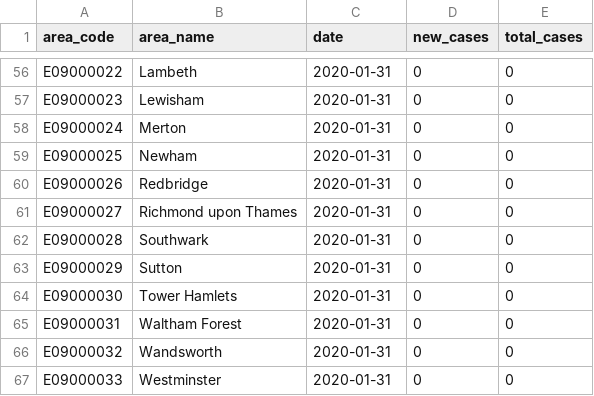
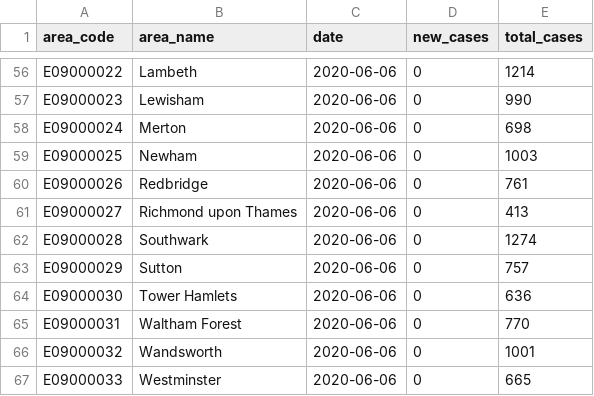
Before and after one commit to vinnytammu/react-victory-chart-london-covid, a CSV file: src/data/phe_cases_london_boroughs.csv, drawn as a sheet; only a part is shown, gaps mark what is left out; the diff covers the shown part only.

```diff
--- a/src/data/phe_cases_london_boroughs.csv
+++ b/src/data/phe_cases_london_boroughs.csv
@@ -56,12 +56,12 @@
-"E09000022","Lambeth",2020-01-31,0,0
-"E09000023","Lewisham",2020-01-31,0,0
-"E09000024","Merton",2020-01-31,0,0
-"E09000025","Newham",2020-01-31,0,0
-"E09000026","Redbridge",2020-01-31,0,0
-"E09000027","Richmond upon Thames",2020-01-31,0,0
-"E09000028","Southwark",2020-01-31,0,0
-"E09000029","Sutton",2020-01-31,0,0
-"E09000030","Tower Hamlets",2020-01-31,0,0
-"E09000031","Waltham Forest",2020-01-31,0,0
-"E09000032","Wandsworth",2020-01-31,0,0
-"E09000033","Westminster",2020-01-31,0,0
+"E09000022","Lambeth",2020-06-06,0,1214
+"E09000023","Lewisham",2020-06-06,0,990
+"E09000024","Merton",2020-06-06,0,698
+"E09000025","Newham",2020-06-06,0,1003
+"E09000026","Redbridge",2020-06-06,0,761
+"E09000027","Richmond upon Thames",2020-06-06,0,413
+"E09000028","Southwark",2020-06-06,0,1274
+"E09000029","Sutton",2020-06-06,0,757
+"E09000030","Tower Hamlets",2020-06-06,0,636
+"E09000031","Waltham Forest",2020-06-06,0,770
+"E09000032","Wandsworth",2020-06-06,0,1001
+"E09000033","Westminster",2020-06-06,0,665
```
Also changed, not shown: 112 edited cells elsewhere in this file, 1 other file.
